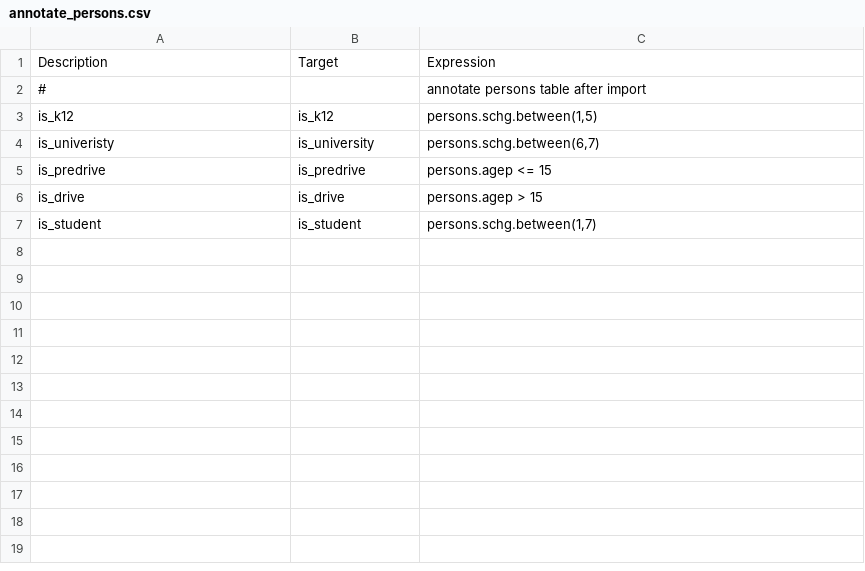
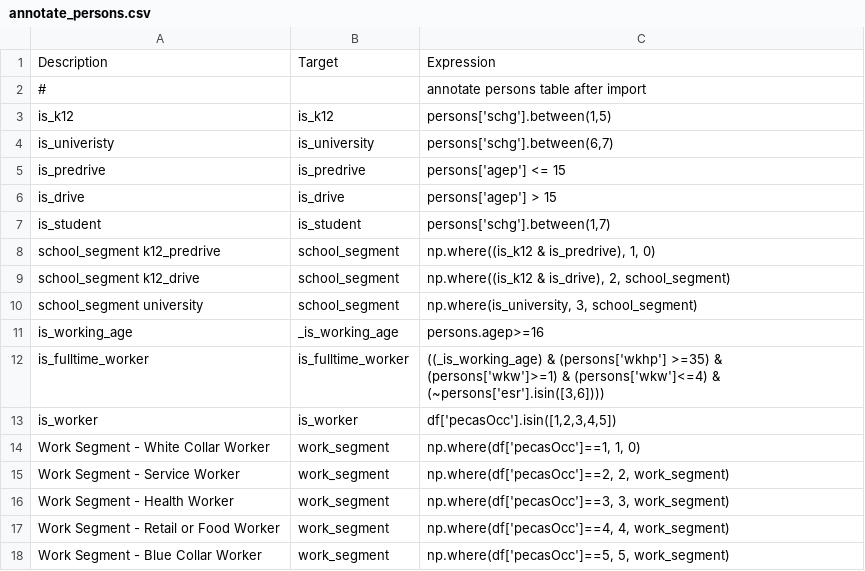
Before and after one commit to wsp-sag/client_arc_activitysim, a CSV file: configs/annotate_persons.csv, drawn as a sheet.

Commit message:
use bracket notation

```diff
--- a/configs/annotate_persons.csv
+++ b/configs/annotate_persons.csv
@@ -2,6 +2,17 @@ Description,Target,Expression
 #,, annotate persons table after import
-is_k12,is_k12,"persons.schg.between(1,5)"
-is_univeristy,is_university,"persons.schg.between(6,7)"
-is_predrive,is_predrive,persons.agep <= 15
-is_drive,is_drive,persons.agep > 15
-is_student,is_student,"persons.schg.between(1,7)"
+is_k12,is_k12,"persons['schg'].between(1,5)"
+is_univeristy,is_university,"persons['schg'].between(6,7)"
+is_predrive,is_predrive,persons['agep'] <= 15
+is_drive,is_drive,persons['agep'] > 15
+is_student,is_student,"persons['schg'].between(1,7)"
+school_segment k12_predrive,school_segment,"np.where((is_k12 & is_predrive), 1, 0)"
+school_segment k12_drive,school_segment,"np.where((is_k12 & is_drive), 2, school_segment)"
+school_segment university,school_segment,"np.where(is_university, 3, school_segment)"
+is_working_age,_is_working_age,"persons.agep>=16"
+is_fulltime_worker,is_fulltime_worker,"((_is_working_age) & (persons['wkhp'] >=35) & (persons['wkw']>=1) & (persons['wkw']<=4) & (~persons['esr'].isin([3,6])))"
+is_worker,is_worker,"df['pecasOcc'].isin([1,2,3,4,5])"
+Work Segment - White Collar Worker,work_segment,"np.where(df['pecasOcc']==1, 1, 0)"
+Work Segment - Service Worker,work_segment,"np.where(df['pecasOcc']==2, 2, work_segment)"
+Work Segment - Health Worker,work_segment,"np.where(df['pecasOcc']==3, 3, work_segment)"
+Work Segment - Retail or Food Worker,work_segment,"np.where(df['pecasOcc']==4, 4, work_segment)"
+Work Segment - Blue Collar Worker,work_segment,"np.where(df['pecasOcc']==5, 5, work_segment)"
```
